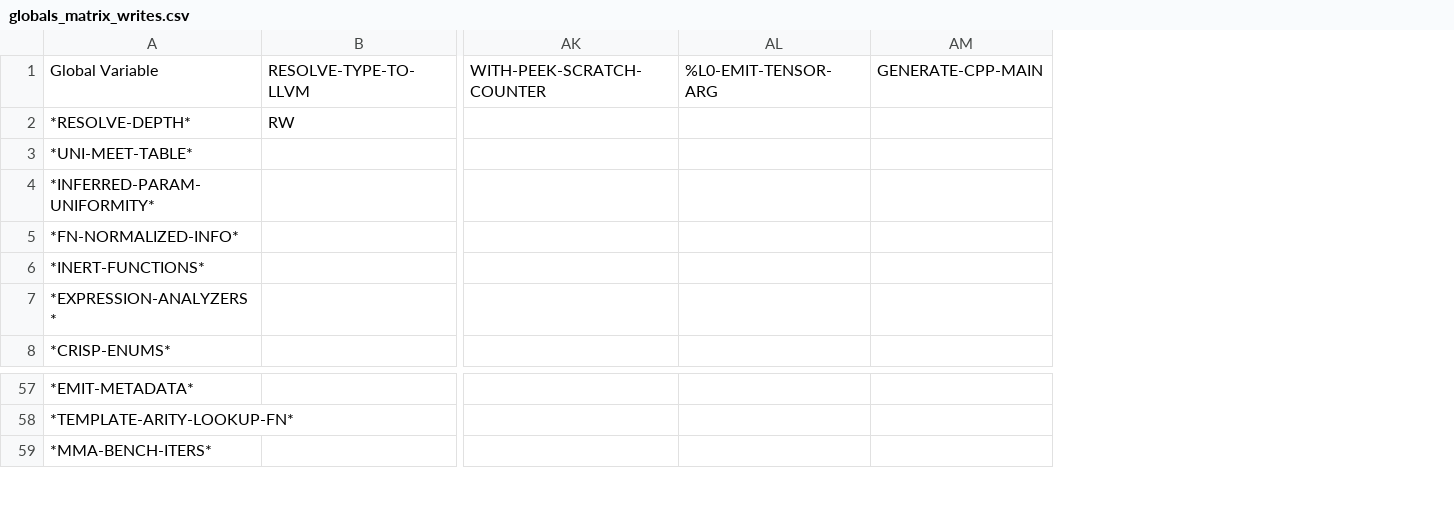
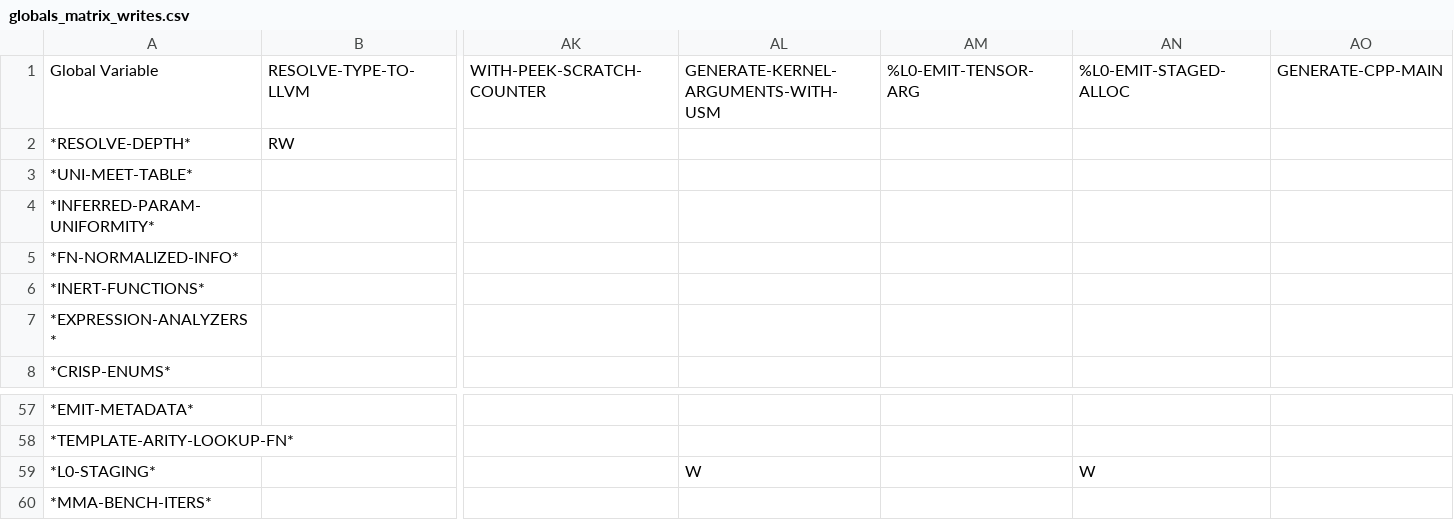
Before and after one commit to cperkinscperkins/crisp, a CSV file: docs/globals_matrix_writes.csv, drawn as a sheet; only a part is shown, gaps mark what is left out; rows hold the shown columns only; the diff names each change by its address in the sheet, - before the commit and + after, or states it on an @@ line.

```diff
--- a/docs/globals_matrix_writes.csv
+++ b/docs/globals_matrix_writes.csv
+column AL, row 1: GENERATE-KERNEL-ARGUMENTS-WITH-USM
+column AN, row 1: %L0-EMIT-STAGED-ALLOC
+row 59: *L0-STAGING* |  |  | W |  | W
```
Also changed, not shown: docs/globals_matrix.csv, 16 other files.
